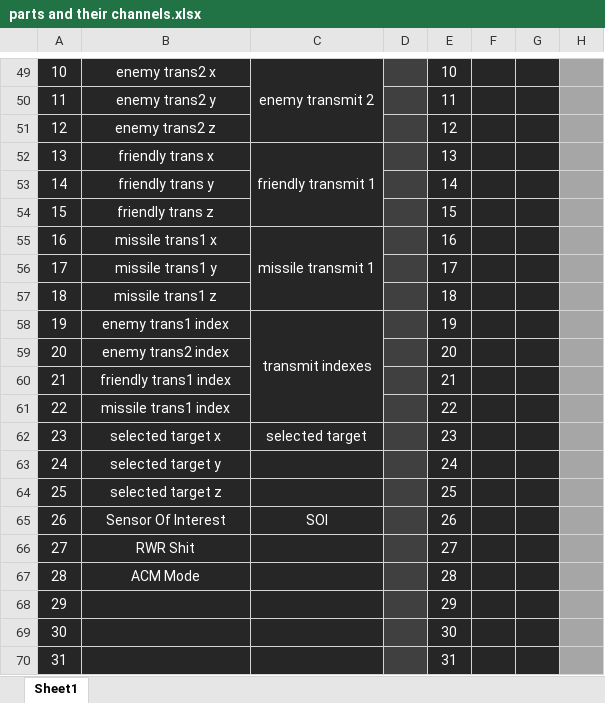
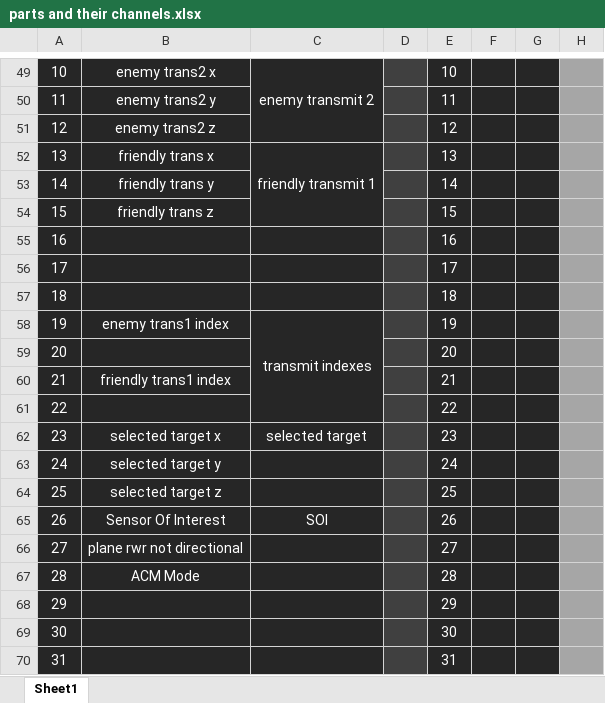
Before and after one commit to snuppy-code/EISS, an Excel workbook: documentation/parts and their channels.xlsx, sheet Sheet1, drawn as a sheet; only a part is shown, gaps mark what is left out; values as stored, in another font and other column widths than the file's, no borders; the diff covers the shown part only; the diff names each change by its address in the sheet, - before the commit and + after, or states it on an @@ line.

Commit message:
shit bingling yes

```diff
--- a/documentation/parts and their channels.xlsx (sheet Sheet1)
+++ b/documentation/parts and their channels.xlsx (sheet Sheet1)
-B55: missile trans1 x
+B55: (empty)
-C55: missile transmit 1
+C55: (empty)
-C55:C57 merged
-B56: missile trans1 y
+B56: (empty)
-B57: missile trans1 z
+B57: (empty)
-B59: enemy trans2 index
+B59: (empty)
-B61: missile trans1 index
+B61: (empty)
-B66: RWR Shit
+B66: plane rwr not directional
```
Also changed, not shown: 46 edited cells, cell formats and merged cells elsewhere in this sheet, 18 other files.
